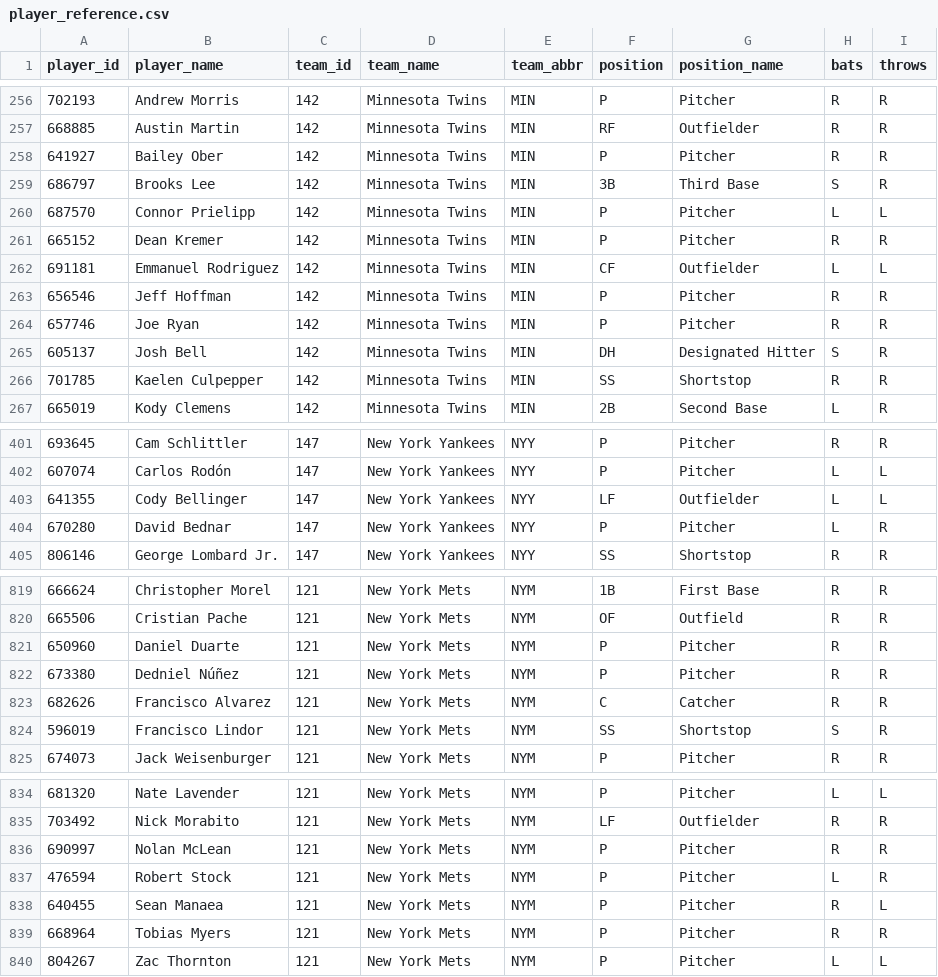
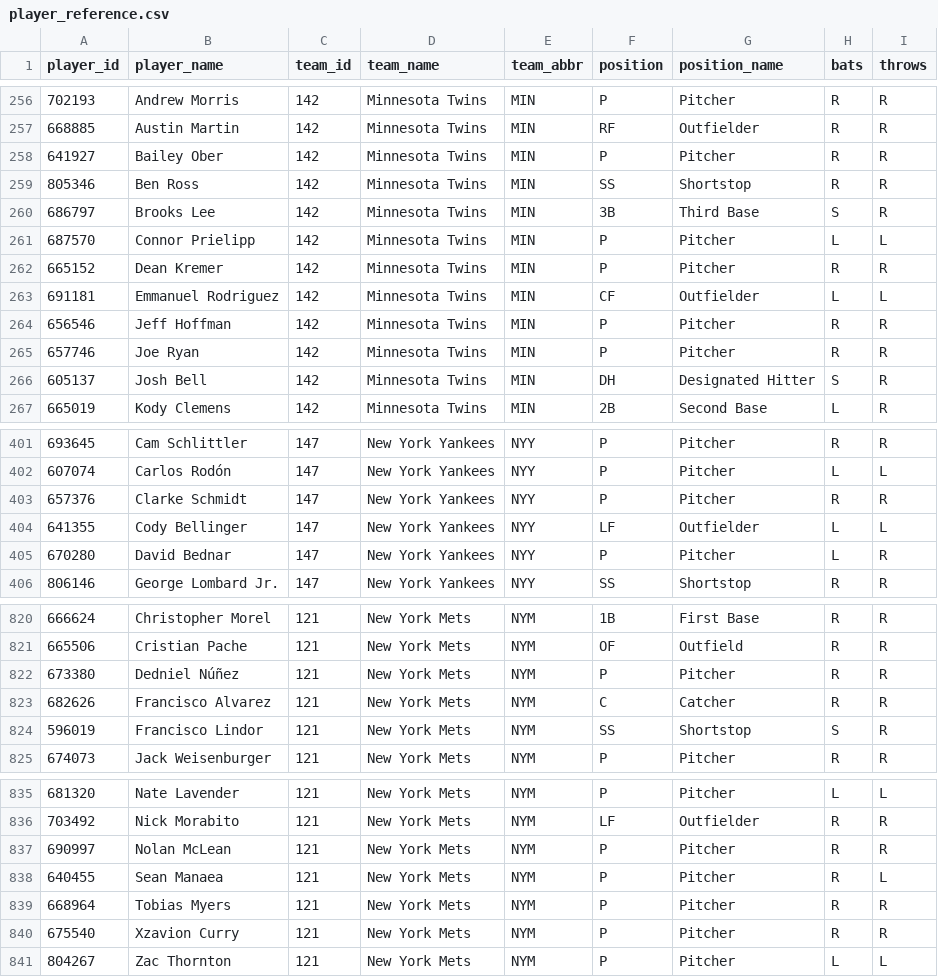
Before and after one commit to dylhauck/alpha-wagerz-model, a CSV file: data/reference/player_reference.csv, drawn as a sheet; only a part is shown, gaps mark what is left out; removed rows and columns are numbered as before the commit, all else as after; the diff covers the shown part only; the diff names each change by its address in the sheet, - before the commit and + after, or states it on an @@ line.

```diff
--- a/data/reference/player_reference.csv
+++ b/data/reference/player_reference.csv
+row 259: 805346 | Ben Ross | 142 | Minnesota Twins | MIN | SS | Shortstop | R | R
-row 266: 701785 | Kaelen Culpepper | 142 | Minnesota Twins | MIN | SS | Shortstop | R | R
+row 403: 657376 | Clarke Schmidt | 147 | New York Yankees | NYY | P | Pitcher | R | R
-row 821: 650960 | Daniel Duarte | 121 | New York Mets | NYM | P | Pitcher | R | R
-row 837: 476594 | Robert Stock | 121 | New York Mets | NYM | P | Pitcher | L | R
+row 840: 675540 | Xzavion Curry | 121 | New York Mets | NYM | P | Pitcher | R | R
```
Also changed, not shown: 1 added row elsewhere in this file, data/processed/slate_summary.csv, 18 other files.
